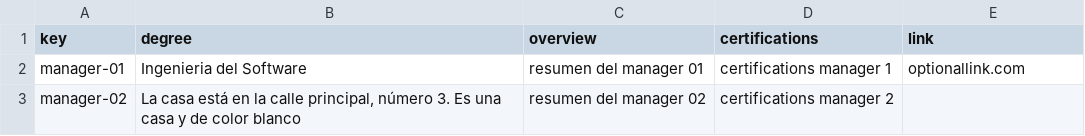
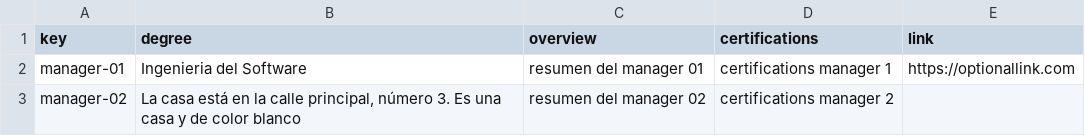
Before and after one commit to josrojrom1/DP2-G27-Acme, a CSV file: src/main/webapp/WEB-INF/resources/sample-data/manager.csv, drawn as a sheet.

```diff
--- a/src/main/webapp/WEB-INF/resources/sample-data/manager.csv
+++ b/src/main/webapp/WEB-INF/resources/sample-data/manager.csv
@@ -1,3 +1,3 @@
 key,degree,overview,certifications,link
-manager-01,"Ingenieria del Software","resumen del manager 01","certifications manager 1","optionallink.com"
+manager-01,"Ingenieria del Software","resumen del manager 01","certifications manager 1","https://optionallink.com"
 manager-02,"La casa está en la calle principal, número 3. Es una casa y de color blanco","resumen del manager 02","certifications manager 2",
```
Also changed, not shown: src/main/webapp/WEB-INF/resources/sample-data/project.csv, src/main/webapp/WEB-INF/resources/sample-data/user-account.csv, 7 other files.
